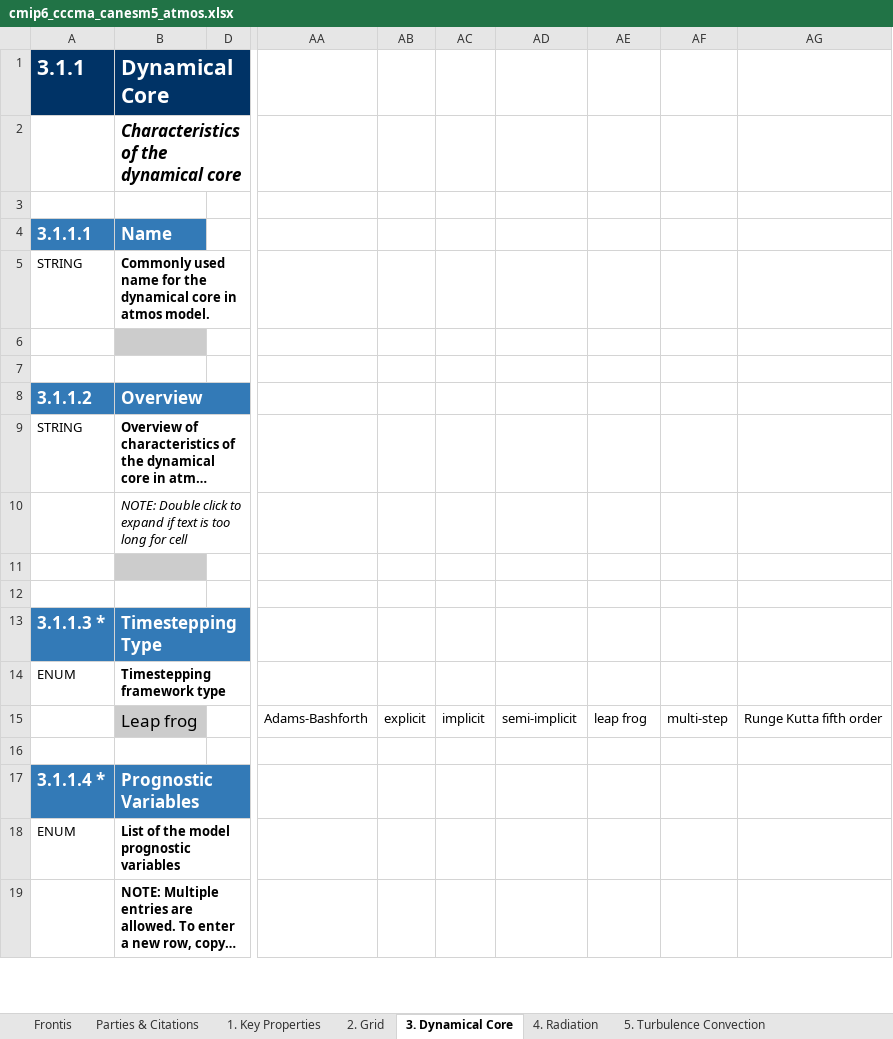
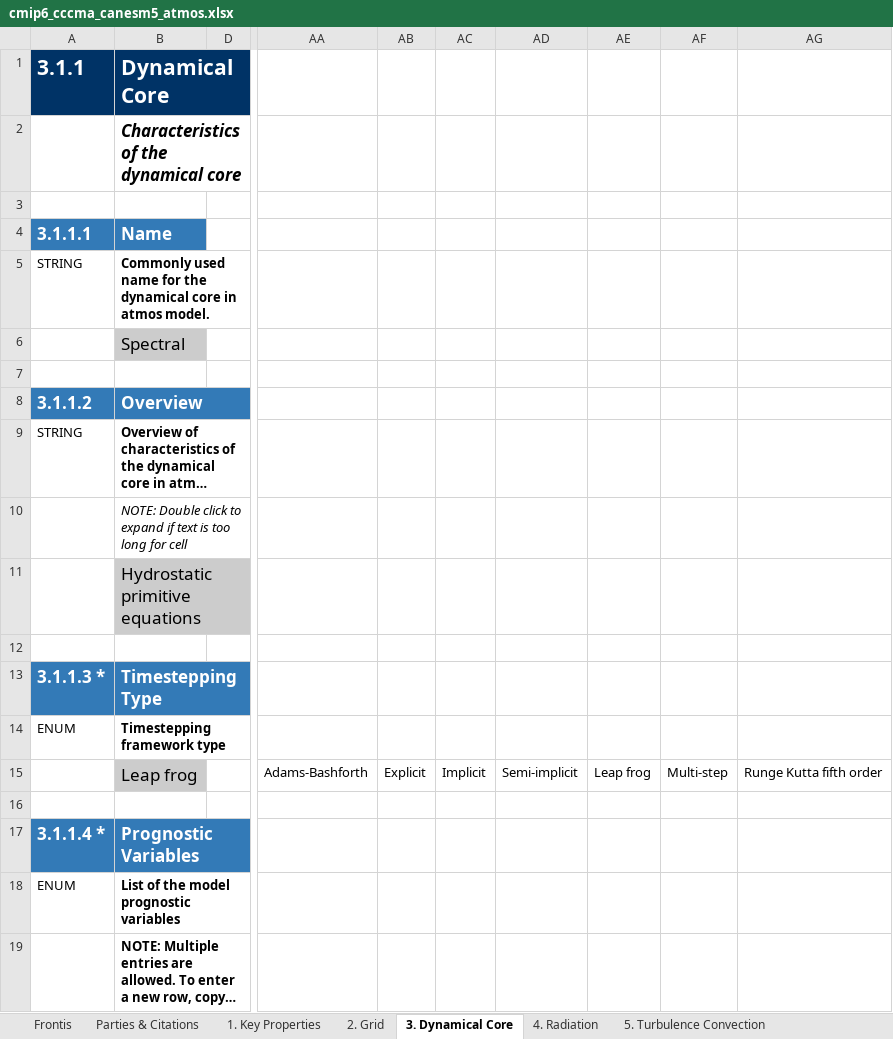
Before and after one commit to ES-DOC-INSTITUTIONAL/cccma, an Excel workbook: cmip6/models/canesm5/cmip6_cccma_canesm5_atmos.xlsx, sheet 3. Dynamical Core, drawn as a sheet; only a part is shown, gaps mark what is left out; long unchanged cells end in …; values as stored, in another font and other column widths than the file's, no borders; the diff covers the shown part only; the diff names each change by its address in the sheet, - before the commit and + after, or states it on an @@ line.

```diff
--- a/cmip6/models/canesm5/cmip6_cccma_canesm5_atmos.xlsx (sheet 3. Dynamical Core)
+++ b/cmip6/models/canesm5/cmip6_cccma_canesm5_atmos.xlsx (sheet 3. Dynamical Core)
-B6 (Dynamical Core): (empty)
+B6 (Dynamical Core): Spectral
-B11 (Dynamical Core): (empty)
+B11 (Dynamical Core): Hydrostatic primitive equations
-AB15: explicit
+AB15: Explicit
-AC15: implicit
+AC15: Implicit
-AD15: semi-implicit
+AD15: Semi-implicit
-AE15: leap frog
+AE15: Leap frog
-AF15: multi-step
+AF15: Multi-step
```
Also changed, not shown: 3 added rows, 3 removed rows, 153 edited cells and cell formats elsewhere in this sheet, sheet 4. Radiation, sheet 5. Turbulence Convection, sheet 9. Gravity Waves, sheet 1. Key Properties, sheet 2. Grid, sheet 7. Cloud Scheme, 4 more sheets, cmip6/citations/cmip6_cccma_citations.xlsx, cmip6/models/canesm5/cmip6_cccma_canesm5_aerosol.xlsx, 3 other files.
